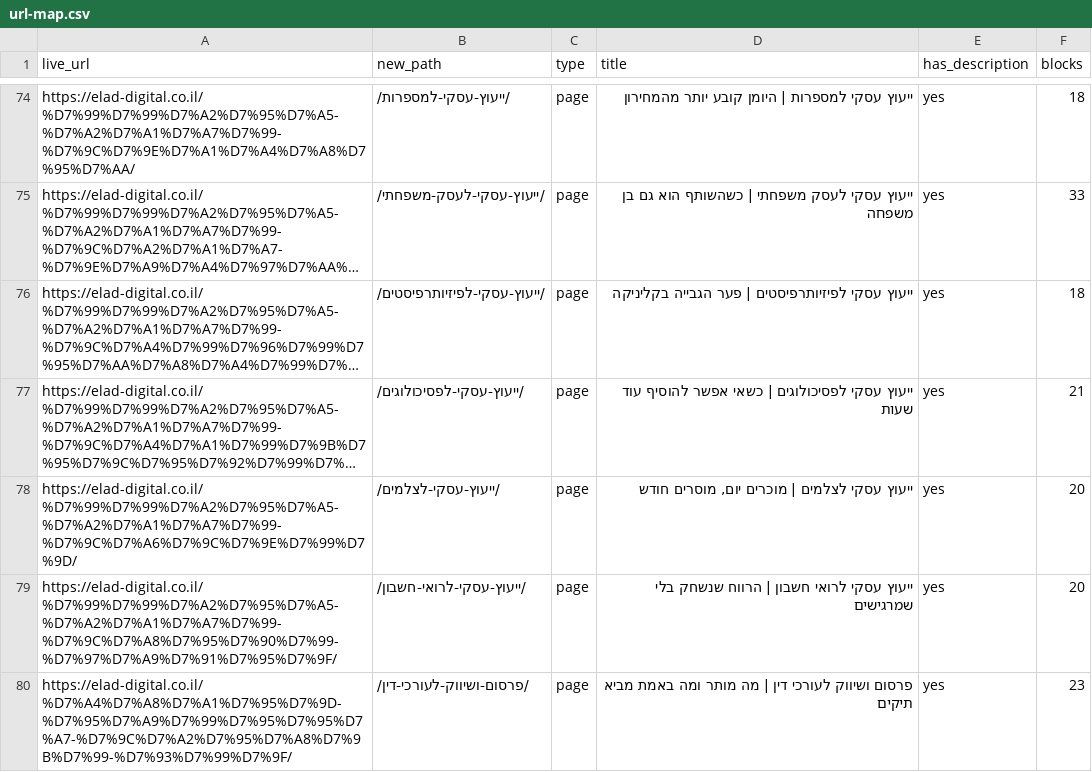
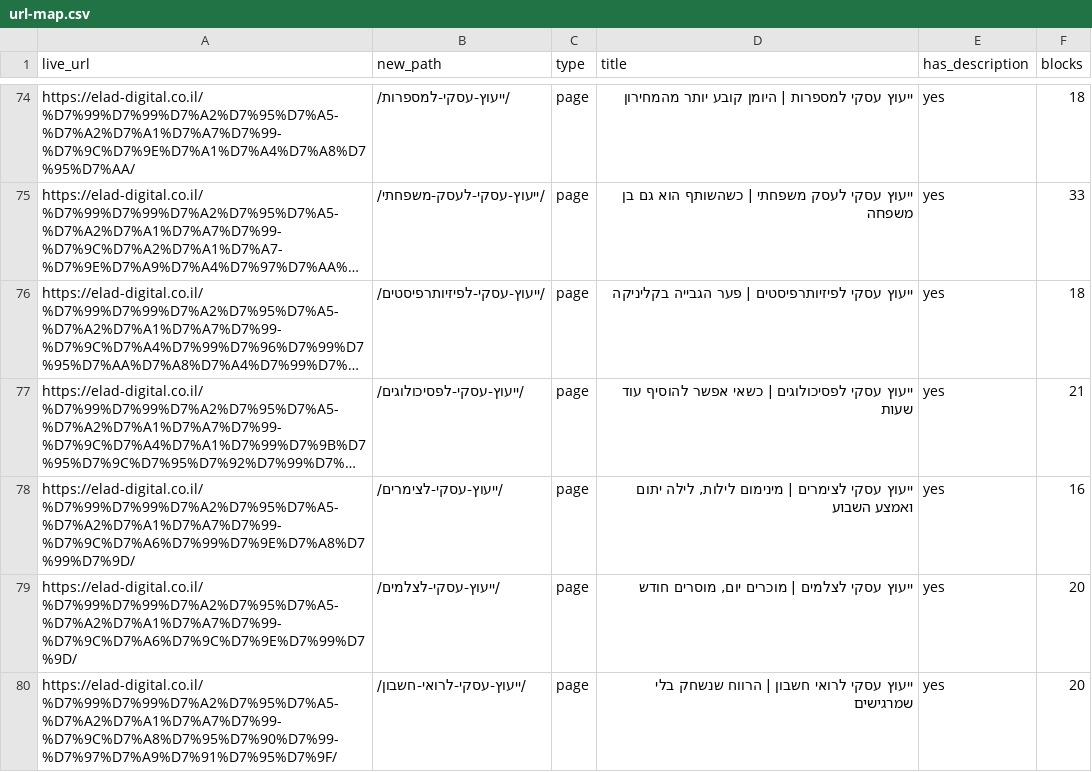
Before and after one commit to tomeruzan444-netizen/eladshurati, a CSV file: content/url-map.csv, drawn as a sheet; only a part is shown, gaps mark what is left out; the shorter side is filled out with more unchanged rows; long unchanged cells end in …; the diff names each change by its address in the sheet, - before the commit and + after, or states it on an @@ line.

```diff
--- a/content/url-map.csv
+++ b/content/url-map.csv
+row 78: https://elad-digital.co.il/%D7%99%D7%99%D7%A2%D7%95%D7%A5-%D7%A2%D7%A1%D7%A7%D7%99-%D7%9C%D7%A6%D7%99%D7%9E%D7%A8%D7%99%D7%9D/ | /ייעוץ-עסקי-לצימרים/ | page | ייעוץ עסקי לצימרים | מינימום לילות, לילה יתום ואמצע השבוע | yes | 16
```
Also changed, not shown: 10 other files.
